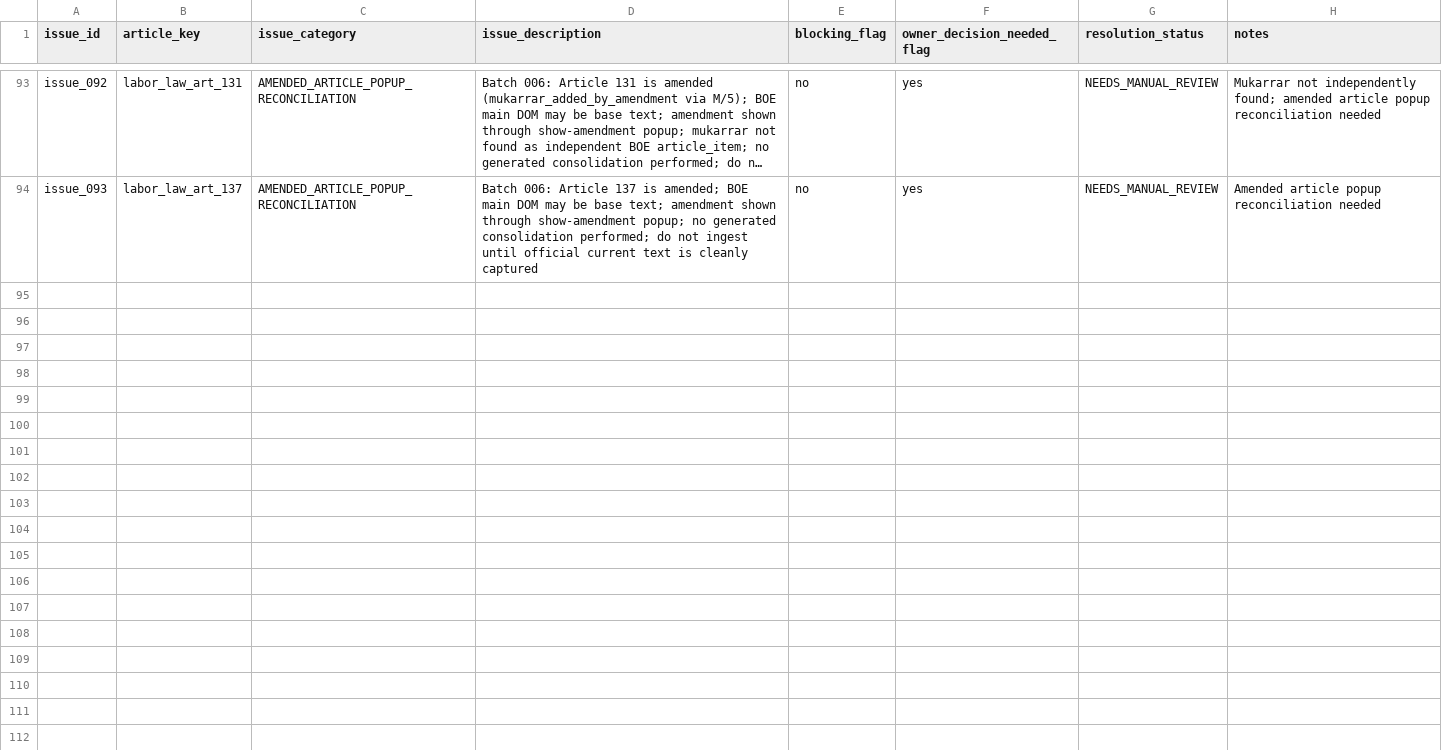
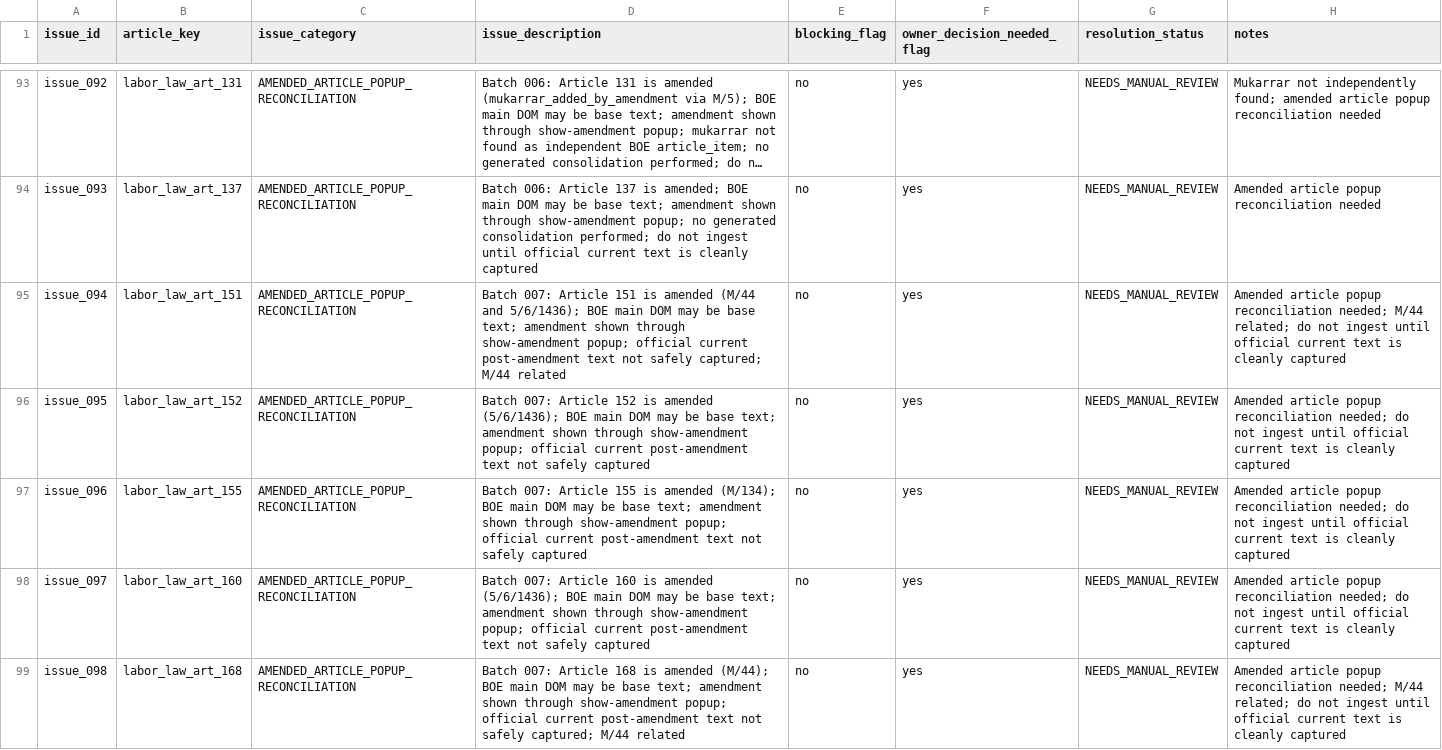
Before and after one commit to Abdullah-m7/saudi-legal-corpus-ai, a CSV file: worksheets/labor_law/reconciliation_scaffold/unresolved_issues_log.csv, drawn as a sheet; only a part is shown, gaps mark what is left out; long unchanged cells end in …; the diff names each change by its address in the sheet, - before the commit and + after, or states it on an @@ line.

```diff
--- a/worksheets/labor_law/reconciliation_scaffold/unresolved_issues_log.csv
+++ b/worksheets/labor_law/reconciliation_scaffold/unresolved_issues_log.csv
+row 95: issue_094 | labor_law_art_151 | AMENDED_ARTICLE_POPUP_RECONCILIATION | Batch 007: Article 151 is amended (M/44 and 5/6/1436); BOE main DOM may be base text; amendment shown through show-amendment popup; official current post-amendment text not safely captured; M/44 related | no | yes | NEEDS_MANUAL_REVIEW | Amended article popup reconciliation needed; M/44 related; do not ingest until official current text is cleanly captured
+row 96: issue_095 | labor_law_art_152 | AMENDED_ARTICLE_POPUP_RECONCILIATION | Batch 007: Article 152 is amended (5/6/1436); BOE main DOM may be base text; amendment shown through show-amendment popup; official current post-amendment text not safely captured | no | yes | NEEDS_MANUAL_REVIEW | Amended article popup reconciliation needed; do not ingest until official current text is cleanly captured
+row 97: issue_096 | labor_law_art_155 | AMENDED_ARTICLE_POPUP_RECONCILIATION | Batch 007: Article 155 is amended (M/134); BOE main DOM may be base text; amendment shown through show-amendment popup; official current post-amendment text not safely captured | no | yes | NEEDS_MANUAL_REVIEW | Amended article popup reconciliation needed; do not ingest until official current text is cleanly captured
+row 98: issue_097 | labor_law_art_160 | AMENDED_ARTICLE_POPUP_RECONCILIATION | Batch 007: Article 160 is amended (5/6/1436); BOE main DOM may be base text; amendment shown through show-amendment popup; official current post-amendment text not safely captured | no | yes | NEEDS_MANUAL_REVIEW | Amended article popup reconciliation needed; do not ingest until official current text is cleanly captured
+row 99: issue_098 | labor_law_art_168 | AMENDED_ARTICLE_POPUP_RECONCILIATION | Batch 007: Article 168 is amended (M/44); BOE main DOM may be base text; amendment shown through show-amendment popup; official current post-amendment text not safely captured; M/44 related | no | yes | NEEDS_MANUAL_REVIEW | Amended article popup reconciliation needed; M/44 related; do not ingest until official current text is cleanly captured
```
Also changed, not shown: worksheets/labor_law/reconciliation_scaffold/article_inventory.csv, worksheets/labor_law/reconciliation_scaffold/article_source_checklist.csv, 4 other files.
